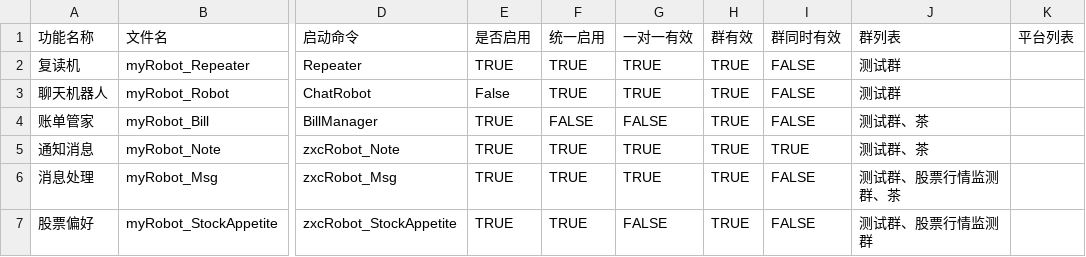
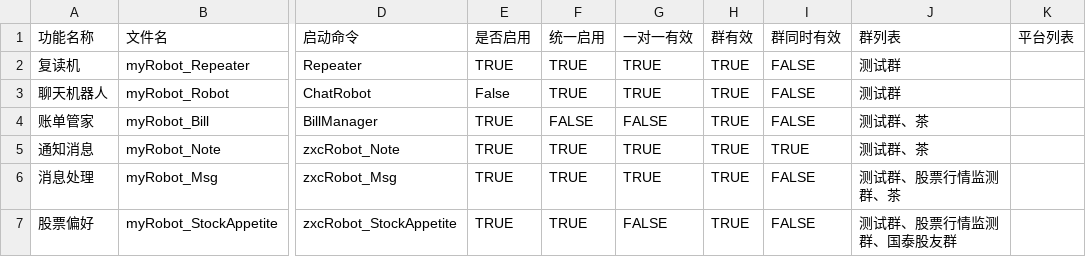
Before and after one commit to zixingcheng/zxcProj, a CSV file: src/Zxc.Python/zxcPy.Robot/Setting/Setting.csv, drawn as a sheet; only a part is shown, gaps mark what is left out; the diff names each change by its address in the sheet, - before the commit and + after, or states it on an @@ line.

```diff
--- a/src/Zxc.Python/zxcPy.Robot/Setting/Setting.csv
+++ b/src/Zxc.Python/zxcPy.Robot/Setting/Setting.csv
-J7 (群列表): 测试群、股票行情监测群
+J7 (群列表): 测试群、股票行情监测群、国泰股友群
```
Also changed, not shown: 3 other files.
